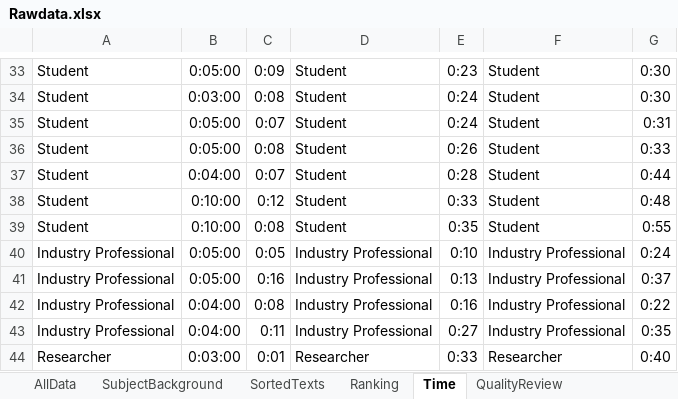
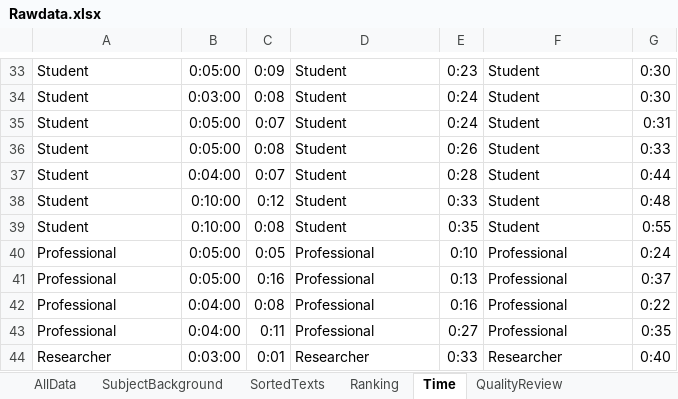
Before and after one commit to MarinaRukavitsyna/Evaluation-of-templates-for-requirements-documentation, an Excel workbook: UserTestEval/Data/Rawdata.xlsx, sheet Time, drawn as a sheet; only a part is shown, gaps mark what is left out; values as stored, in another font and other column widths than the file's, no borders; charts and pictures not drawn; the diff names each change by its address in the sheet, - before the commit and + after, or states it on an @@ line.

```diff
--- a/UserTestEval/Data/Rawdata.xlsx (sheet Time)
+++ b/UserTestEval/Data/Rawdata.xlsx (sheet Time)
-A40:A43: Industry Professional
+A40:A43: Professional
-D40:D43: Industry Professional
+D40:D43: Professional
-F40:F43: Industry Professional
+F40:F43: Professional
```
Also changed, not shown: sheet QualityReview, sheet SubjectBackground, formulas that keep their value, charts or pictures.
